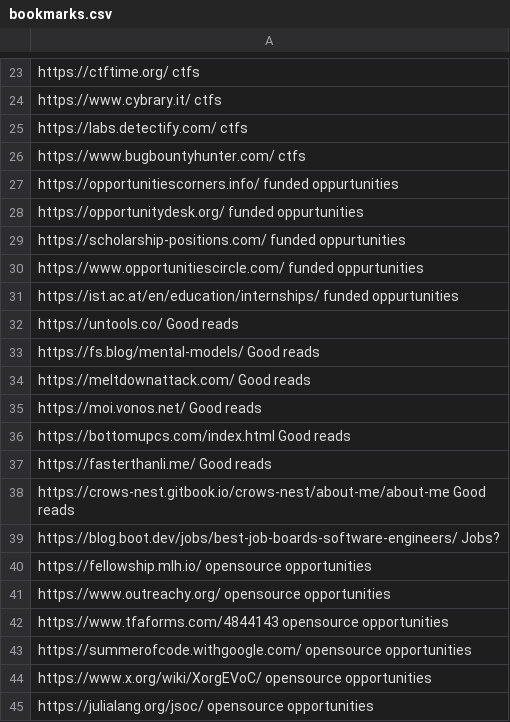
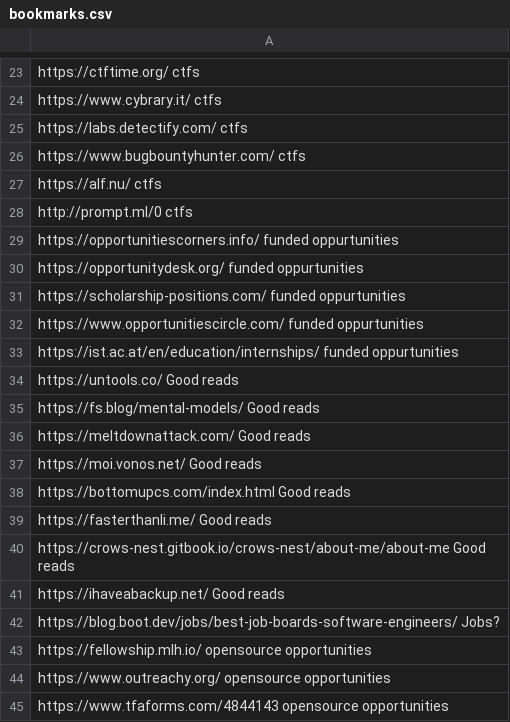
Before and after one commit to shasherazi/dotfiles, a CSV file: scripts/launchers/bookmarks.csv, drawn as a sheet; only a part is shown, gaps mark what is left out; the shorter side is filled out with more unchanged rows; the diff names each change by its address in the sheet, - before the commit and + after, or states it on an @@ line.

```diff
--- a/scripts/launchers/bookmarks.csv
+++ b/scripts/launchers/bookmarks.csv
+row 27: https://alf.nu/ ctfs
+row 28: http://prompt.ml/0 ctfs
+row 41: https://ihaveabackup.net/ Good reads
```
Also changed, not shown: 7 other files.
